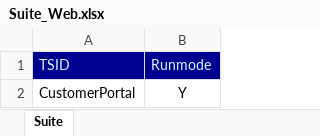
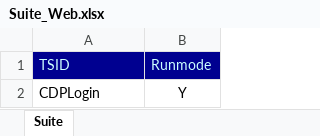
Before and after one commit to rmvkrishnamraju/CDPTestAutomation, an Excel workbook: src/main/java/com/cdp/InputFiles/Suite_Web.xlsx, sheet Suite, drawn as a sheet; values as stored, in another font and other column widths than the file's, no borders; conditional formats not drawn; the diff names each change by its address in the sheet, - before the commit and + after, or states it on an @@ line.

```diff
--- a/src/main/java/com/cdp/InputFiles/Suite_Web.xlsx (sheet Suite)
+++ b/src/main/java/com/cdp/InputFiles/Suite_Web.xlsx (sheet Suite)
-A2 (TSID): CustomerPortal
+A2 (TSID): CDPLogin
```
Also changed, not shown: 6 other files.
